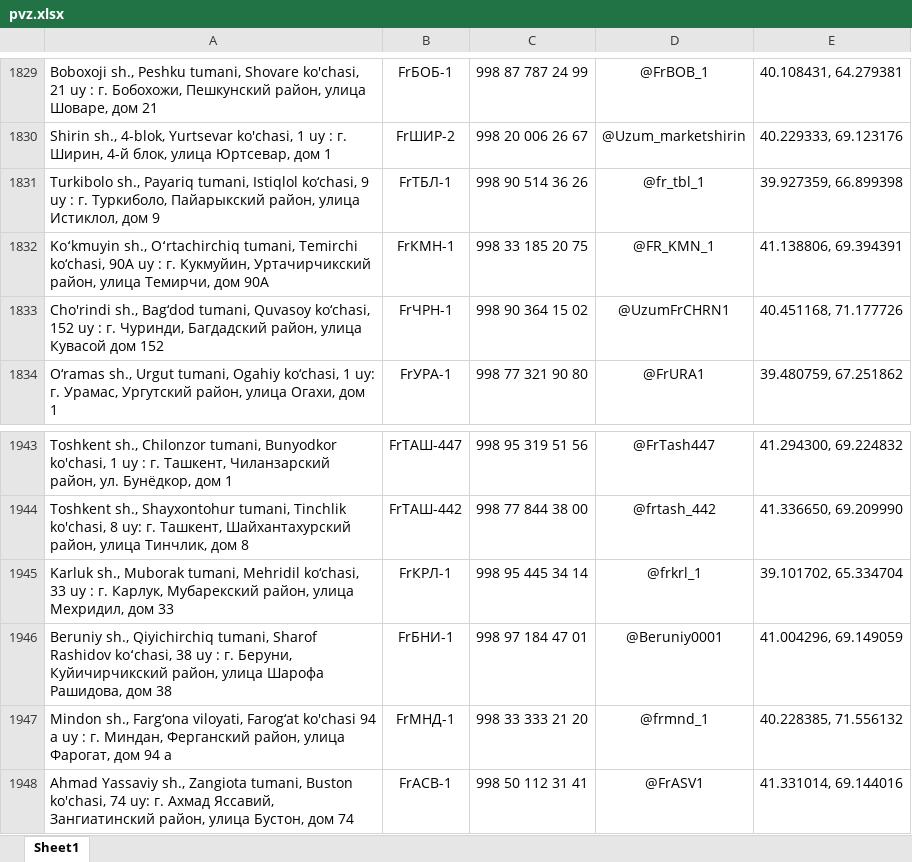
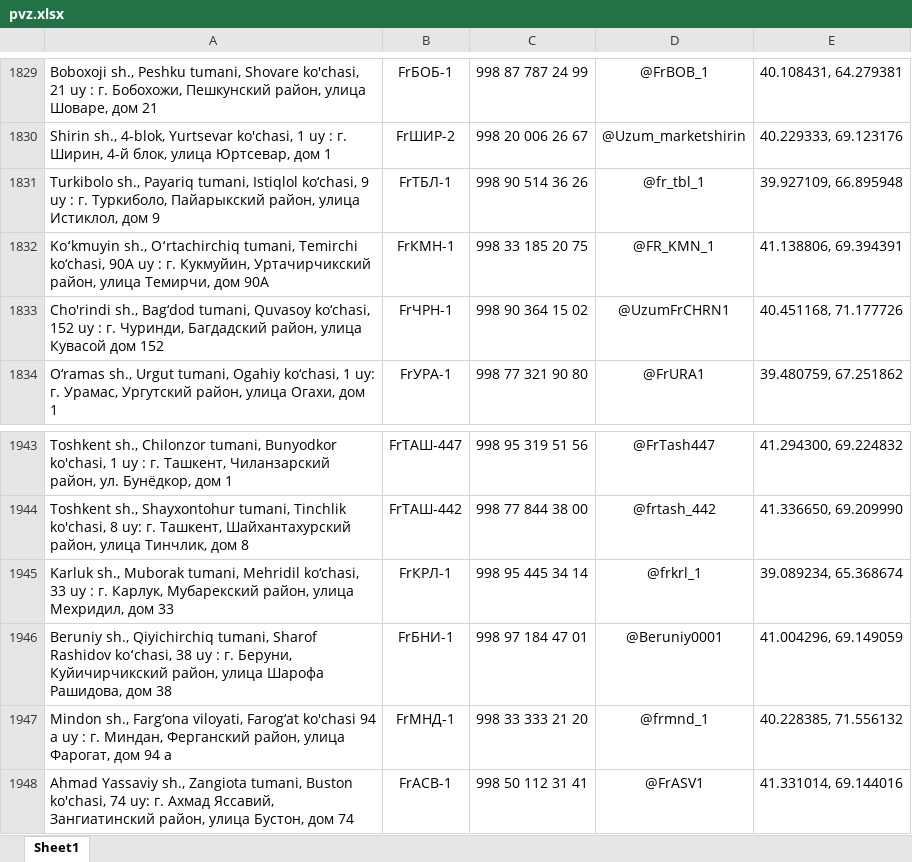
Before and after one commit to Realcaplan9219/pvz-bot, an Excel workbook: pvz.xlsx, sheet Sheet1, drawn as a sheet; only a part is shown, gaps mark what is left out; values as stored, in another font and other column widths than the file's, no borders; the diff names each change by its address in the sheet, - before the commit and + after, or states it on an @@ line.

Commit message:
Add files via upload

```diff
--- a/pvz.xlsx (sheet Sheet1)
+++ b/pvz.xlsx (sheet Sheet1)
-E1831: 39.927359, 66.899398
+E1831: 39.927109, 66.895948
-E1945: 39.101702, 65.334704
+E1945: 39.089234, 65.368674
```
